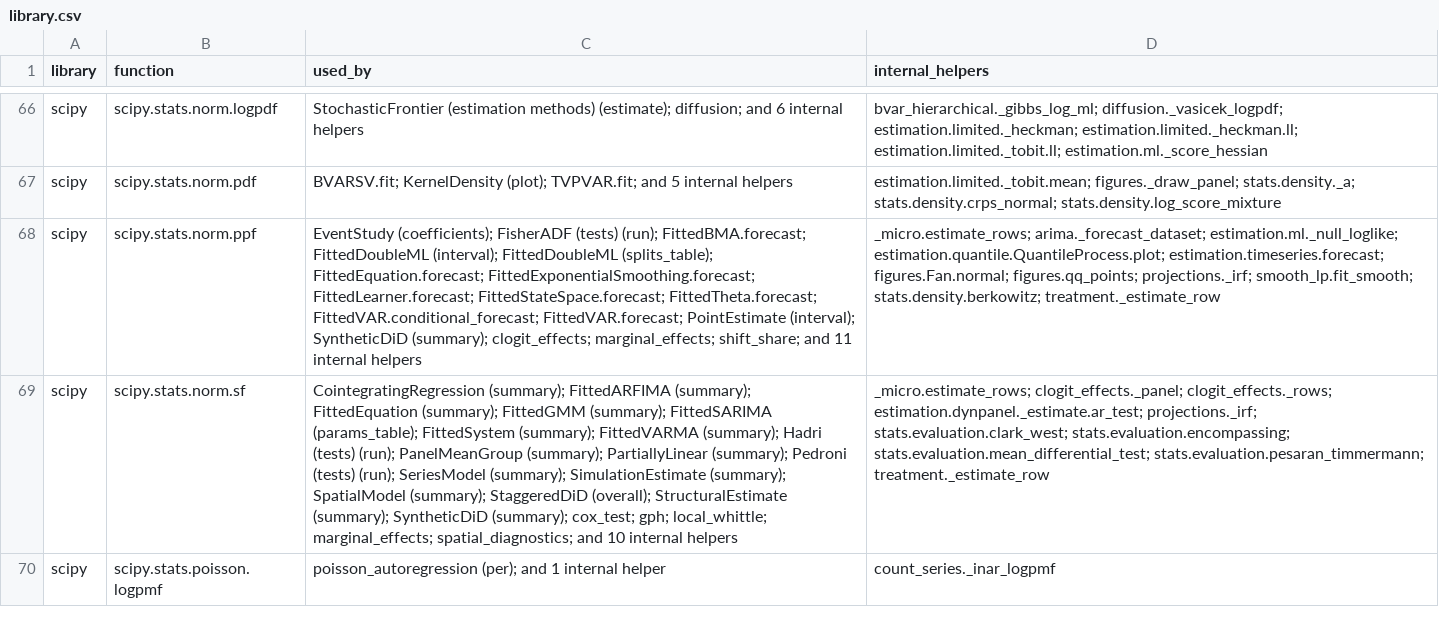
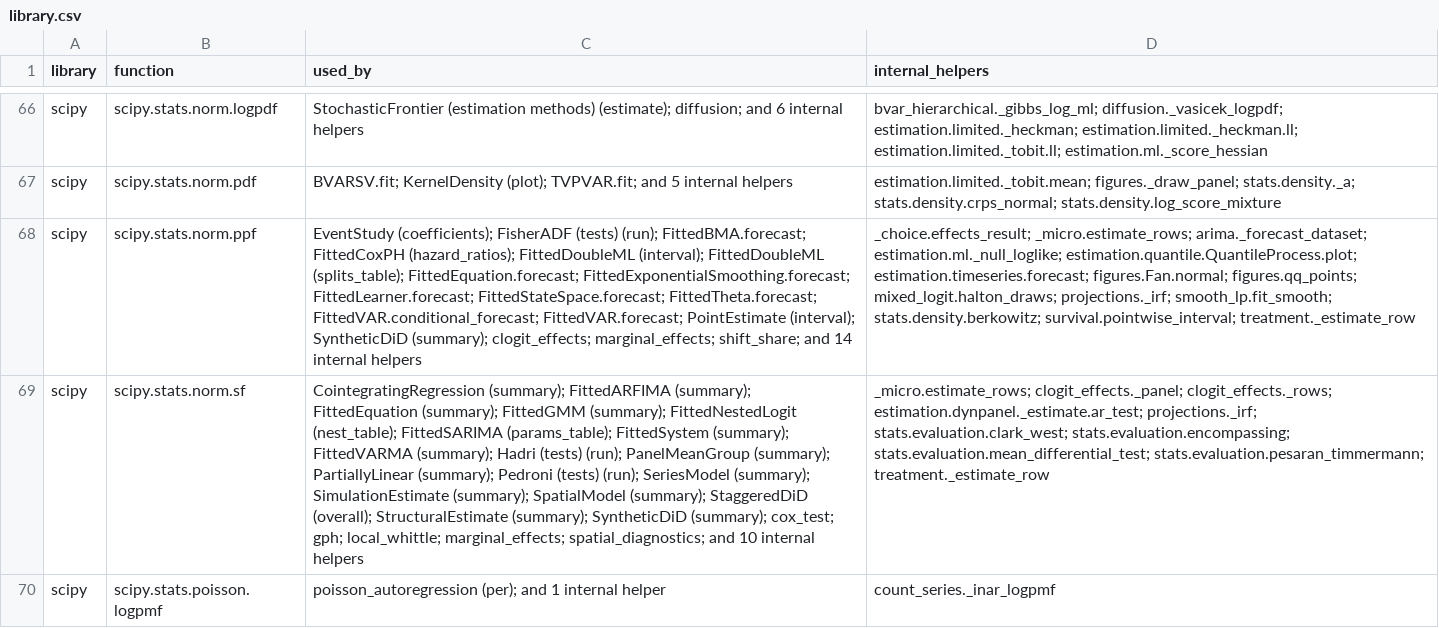
Before and after one commit to GeoffHeenan/pymetrix, a CSV file: docs/reference/library.csv, drawn as a sheet; only a part is shown, gaps mark what is left out; the diff covers the shown part only; the diff names each change by its address in the sheet, - before the commit and + after, or states it on an @@ line.

```diff
--- a/docs/reference/library.csv
+++ b/docs/reference/library.csv
-C68 (used_by): …(run); FittedBMA.forecast; FittedDoubleML (interval); FittedDoubleML (splits_table); FittedEquation.forecast; FittedExponentialSmoothing.forecast; FittedLearner.forecast; FittedStateSpace.forecast; FittedTheta.forecast; FittedVAR.conditional_forecast; FittedVAR.forecast; PointEstimate (interval); SyntheticDiD (summary); clogit_effects; marginal_effects; shift_share; and 11 internal helpers
+C68 (used_by): …(run); FittedBMA.forecast; FittedCoxPH (hazard_ratios); FittedDoubleML (interval); FittedDoubleML (splits_table); FittedEquation.forecast; FittedExponentialSmoothing.forecast; FittedLearner.forecast; FittedStateSpace.forecast; FittedTheta.forecast; FittedVAR.conditional_forecast; FittedVAR.forecast; PointEstimate (interval); SyntheticDiD (summary); clogit_effects; marginal_effects; shift_share; and 14 internal helpers
-D68 (internal_helpers): _micro.estimate_rows; arima._forecast_dataset; estimation.ml._null_loglike; estimation.quantile.QuantileProcess.plot; estimation.timeseries.forecast; figures.Fan.normal; figures.qq_points; projections._irf; smooth_lp.fit_smooth; stats.density.berkowitz; treatment._estimate_row
+D68 (internal_helpers): _choice.effects_result; _micro.estimate_rows; arima._forecast_dataset; estimation.ml._null_loglike; estimation.quantile.QuantileProcess.plot; estimation.timeseries.forecast; figures.Fan.normal; figures.qq_points; mixed_logit.halton_draws; projections._irf; smooth_lp.fit_smooth; stats.density.berkowitz; survival.pointwise_interval; treatment._estimate_row
-C69 (used_by): …FittedGMM (summary); FittedSARIMA (params_table);…
+C69 (used_by): …FittedGMM (summary); FittedNestedLogit (nest_table); FittedSARIMA (params_table);…
```
Also changed, not shown: 4 added rows and 3 edited cells elsewhere in this file, docs/reference/calls.csv, docs/reference/commands.csv, 11 other files.
